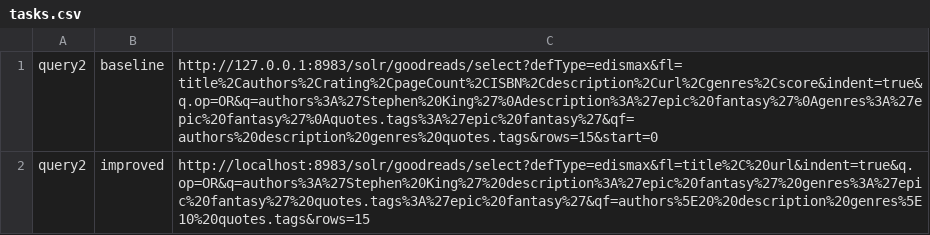
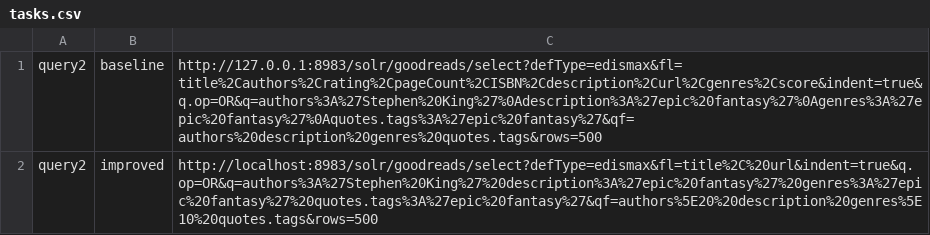
Before and after one commit to filipepcampos/feup-pri, a CSV file: evaluation/tasks.csv, drawn as a sheet.

Commit message:
fix: update row count so recall actually reaches 1.0

```diff
--- a/evaluation/tasks.csv
+++ b/evaluation/tasks.csv
@@ -1,2 +1,2 @@
-query2,baseline,http://127.0.0.1:8983/solr/goodreads/select?defType=edismax&fl=title%2Cauthors%2Crating%2CpageCount%2CISBN%2Cdescription%2Curl%2Cgenres%2Cscore&indent=true&q.op=OR&q=authors%3A%27Stephen%20King%27%0Adescription%3A%27epic%20fantasy%27%0Agenres%3A%27epic%20fantasy%27%0Aquotes.tags%3A%27epic%20fantasy%27&qf=authors%20description%20genres%20quotes.tags&rows=15&start=0
-query2,improved,http://localhost:8983/solr/goodreads/select?defType=edismax&fl=title%2C%20url&indent=true&q.op=OR&q=authors%3A%27Stephen%20King%27%20description%3A%27epic%20fantasy%27%20genres%3A%27epic%20fantasy%27%20quotes.tags%3A%27epic%20fantasy%27&qf=authors%5E20%20description%20genres%5E10%20quotes.tags&rows=15
+query2,baseline,http://127.0.0.1:8983/solr/goodreads/select?defType=edismax&fl=title%2Cauthors%2Crating%2CpageCount%2CISBN%2Cdescription%2Curl%2Cgenres%2Cscore&indent=true&q.op=OR&q=authors%3A%27Stephen%20King%27%0Adescription%3A%27epic%20fantasy%27%0Agenres%3A%27epic%20fantasy%27%0Aquotes.tags%3A%27epic%20fantasy%27&qf=authors%20description%20genres%20quotes.tags&rows=500
+query2,improved,http://localhost:8983/solr/goodreads/select?defType=edismax&fl=title%2C%20url&indent=true&q.op=OR&q=authors%3A%27Stephen%20King%27%20description%3A%27epic%20fantasy%27%20genres%3A%27epic%20fantasy%27%20quotes.tags%3A%27epic%20fantasy%27&qf=authors%5E20%20description%20genres%5E10%20quotes.tags&rows=500
```
Also changed, not shown: 4 other files.
